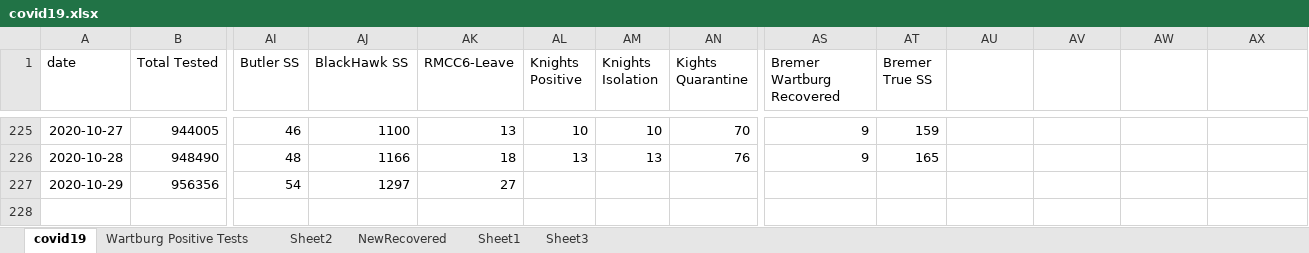
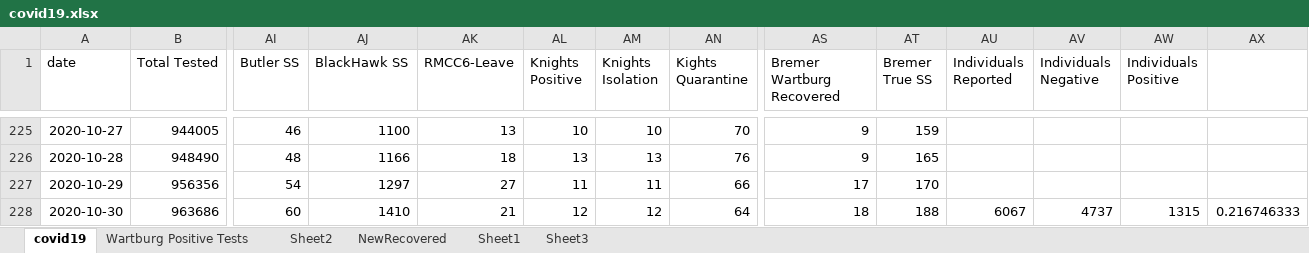
Before and after one commit to mbirgen/COVID19, an Excel workbook: covid19.xlsx, sheet covid19, drawn as a sheet; only a part is shown, gaps mark what is left out; values as stored, in another font and other column widths than the file's, no borders; conditional formats not drawn; rows hold the shown columns only; the diff names each change by its address in the sheet, - before the commit and + after, or states it on an @@ line.

Commit message:
10-30-2020 Data

```diff
--- a/covid19.xlsx (sheet covid19)
+++ b/covid19.xlsx (sheet covid19)
-AU1: (empty)
+AU1: Individuals Reported
-AV1: (empty)
+AV1: Individuals Negative
-AW1: (empty)
+AW1: Individuals Positive
-AL227 (Knights Positive): (empty)
+AL227 (Knights Positive): 11
-AM227 (Knights Isolation): (empty)
+AM227 (Knights Isolation): 11
-AN227 (Kights Quarantine): (empty)
+AN227 (Kights Quarantine): 66
-AS227 (Bremer Wartburg Recovered): (empty)
+AS227 (Bremer Wartburg Recovered): 17
-AT227 (Bremer True SS): (empty)
+AT227 (Bremer True SS): 170
+row 228: 2020-10-30 | 963686 | 60 | 1410 | 21 | 12 | 12 | 64 | 18 | 188 | 6067 | 4737 | 1315 | 0.216746333
```
Also changed, not shown: sheet Sheet2, 18 other files.
